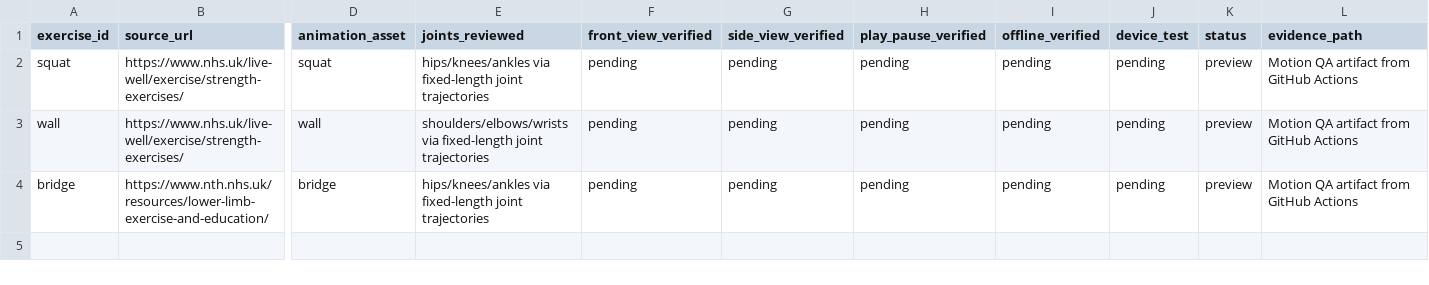
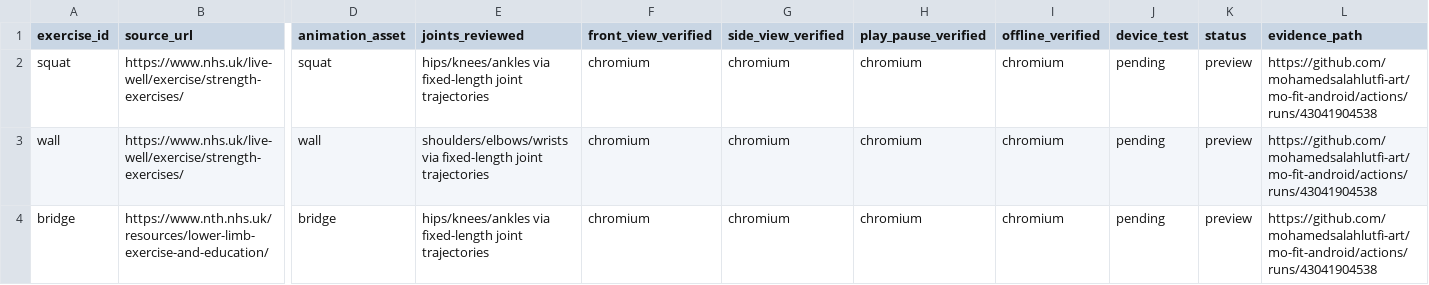
Before and after one commit to mohamedsalahlutfi-art/mo-fit-android, a CSV file: docs/exercise-qa.csv, drawn as a sheet; only a part is shown, gaps mark what is left out; the diff names each change by its address in the sheet, - before the commit and + after, or states it on an @@ line.

Commit message:
Record offline browser verification for the three preview exercises

```diff
--- a/docs/exercise-qa.csv
+++ b/docs/exercise-qa.csv
-F2:F4 (front_view_verified): pending
+F2:F4 (front_view_verified): chromium
-G2:G4 (side_view_verified): pending
+G2:G4 (side_view_verified): chromium
-H2:H4 (play_pause_verified): pending
+H2:H4 (play_pause_verified): chromium
-I2:I4 (offline_verified): pending
+I2:I4 (offline_verified): chromium
-L2:L4 (evidence_path): Motion QA artifact from GitHub Actions
+L2:L4 (evidence_path): https://github.com/mohamedsalahlutfi-art/mo-fit-android/actions/runs/43041904538
```
